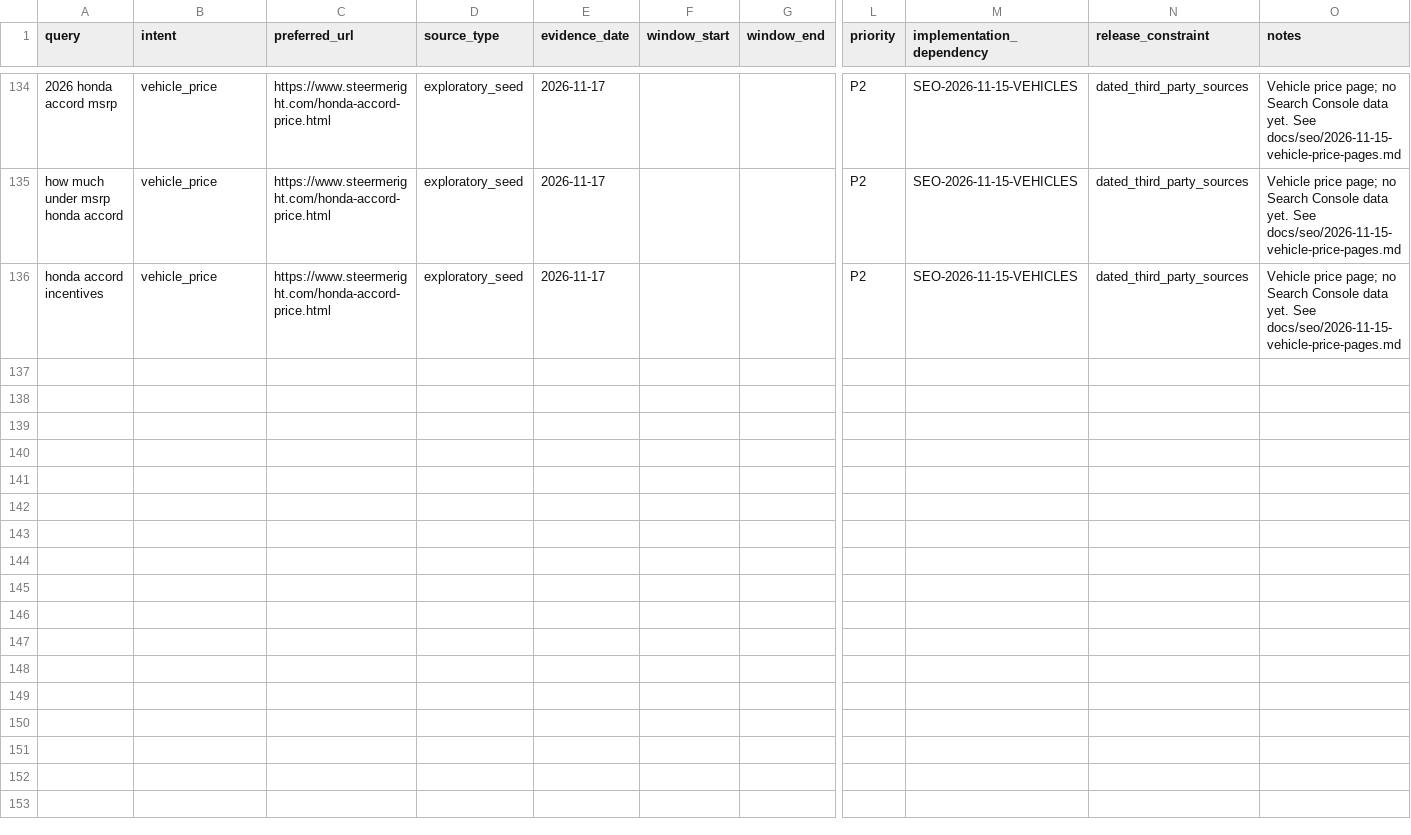
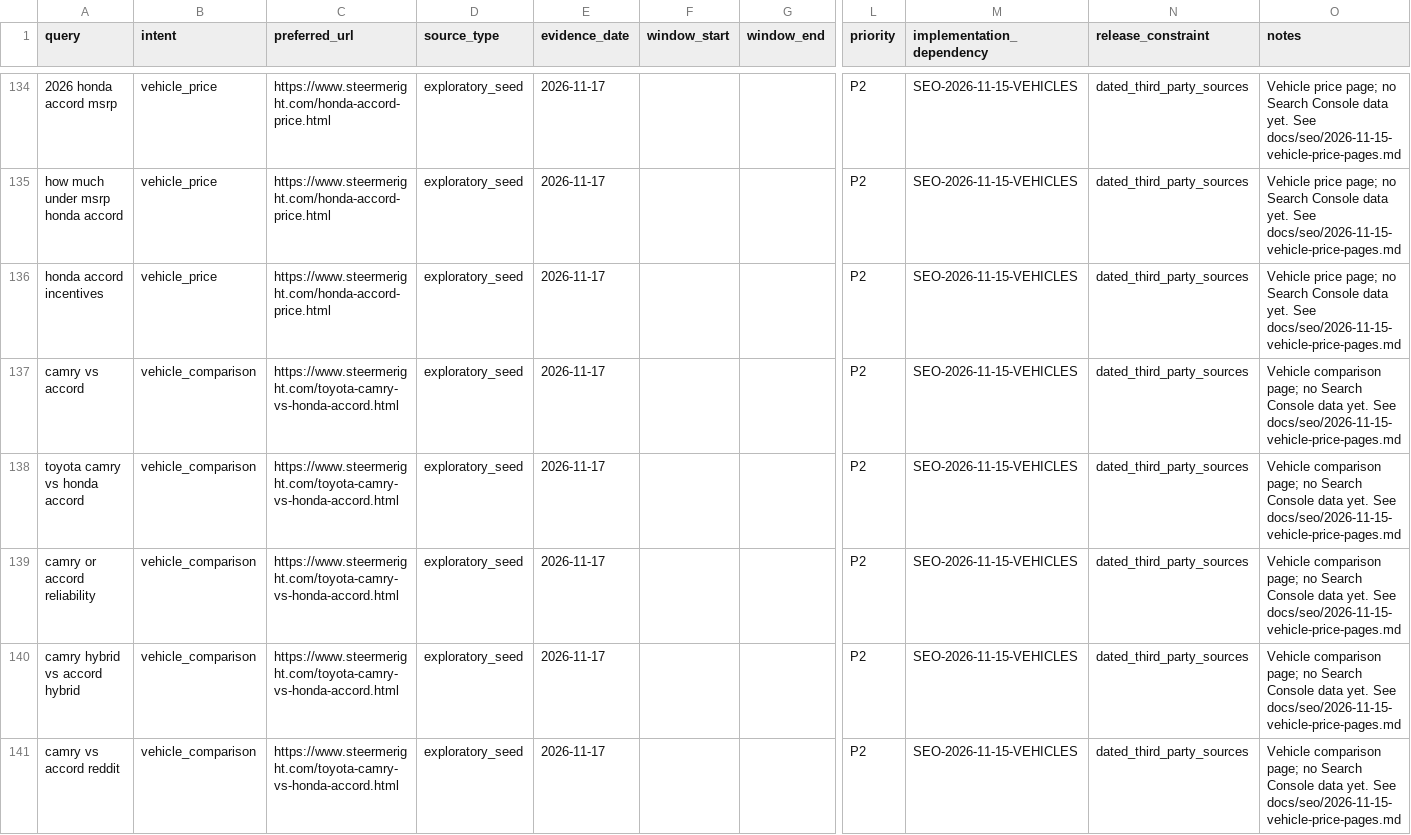
Before and after one commit to m1jenkins/Barton, a CSV file: docs/seo-execution/query-map.csv, drawn as a sheet; only a part is shown, gaps mark what is left out; rows hold the shown columns only; the diff names each change by its address in the sheet, - before the commit and + after, or states it on an @@ line.

```diff
--- a/docs/seo-execution/query-map.csv
+++ b/docs/seo-execution/query-map.csv
+row 137: camry vs accord | vehicle_comparison | https://www.steermeright.com/toyota-camry-vs-honda-accord.html | exploratory_seed | 2026-11-17 |  |  | P2 | SEO-2026-11-15-VEHICLES | dated_third_party_sources | Vehicle comparison page; no Search Console data yet. See docs/seo/2026-11-15-vehicle-price-pages.md
+row 138: toyota camry vs honda accord | vehicle_comparison | https://www.steermeright.com/toyota-camry-vs-honda-accord.html | exploratory_seed | 2026-11-17 |  |  | P2 | SEO-2026-11-15-VEHICLES | dated_third_party_sources | Vehicle comparison page; no Search Console data yet. See docs/seo/2026-11-15-vehicle-price-pages.md
+row 139: camry or accord reliability | vehicle_comparison | https://www.steermeright.com/toyota-camry-vs-honda-accord.html | exploratory_seed | 2026-11-17 |  |  | P2 | SEO-2026-11-15-VEHICLES | dated_third_party_sources | Vehicle comparison page; no Search Console data yet. See docs/seo/2026-11-15-vehicle-price-pages.md
+row 140: camry hybrid vs accord hybrid | vehicle_comparison | https://www.steermeright.com/toyota-camry-vs-honda-accord.html | exploratory_seed | 2026-11-17 |  |  | P2 | SEO-2026-11-15-VEHICLES | dated_third_party_sources | Vehicle comparison page; no Search Console data yet. See docs/seo/2026-11-15-vehicle-price-pages.md
+row 141: camry vs accord reddit | vehicle_comparison | https://www.steermeright.com/toyota-camry-vs-honda-accord.html | exploratory_seed | 2026-11-17 |  |  | P2 | SEO-2026-11-15-VEHICLES | dated_third_party_sources | Vehicle comparison page; no Search Console data yet. See docs/seo/2026-11-15-vehicle-price-pages.md
```
Also changed, not shown: data/content-inventory.csv, 10 other files.
